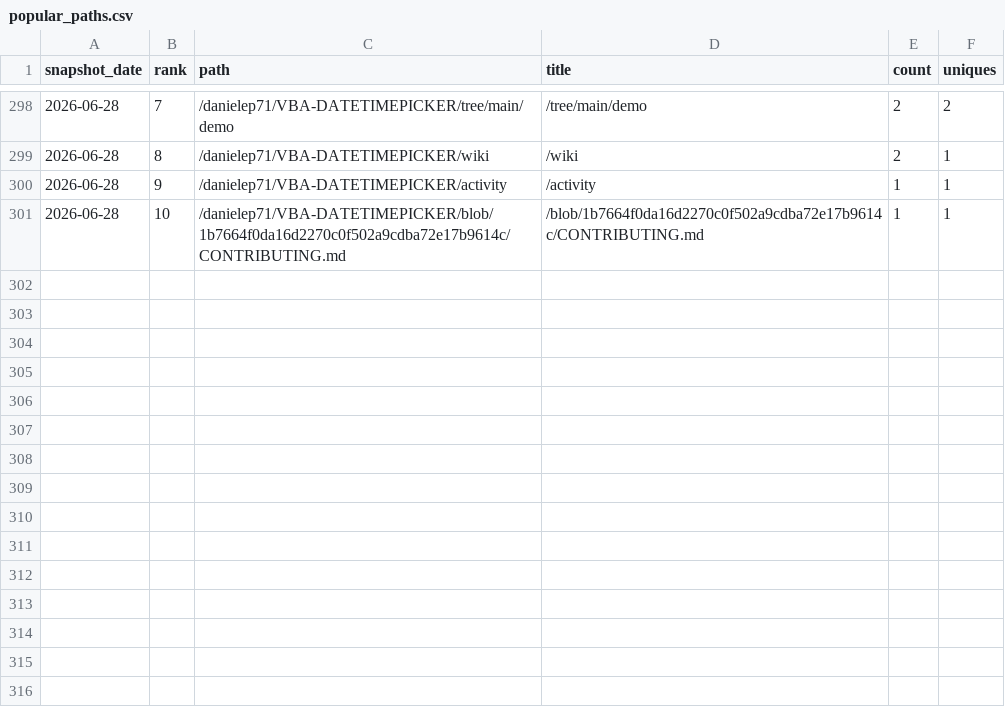
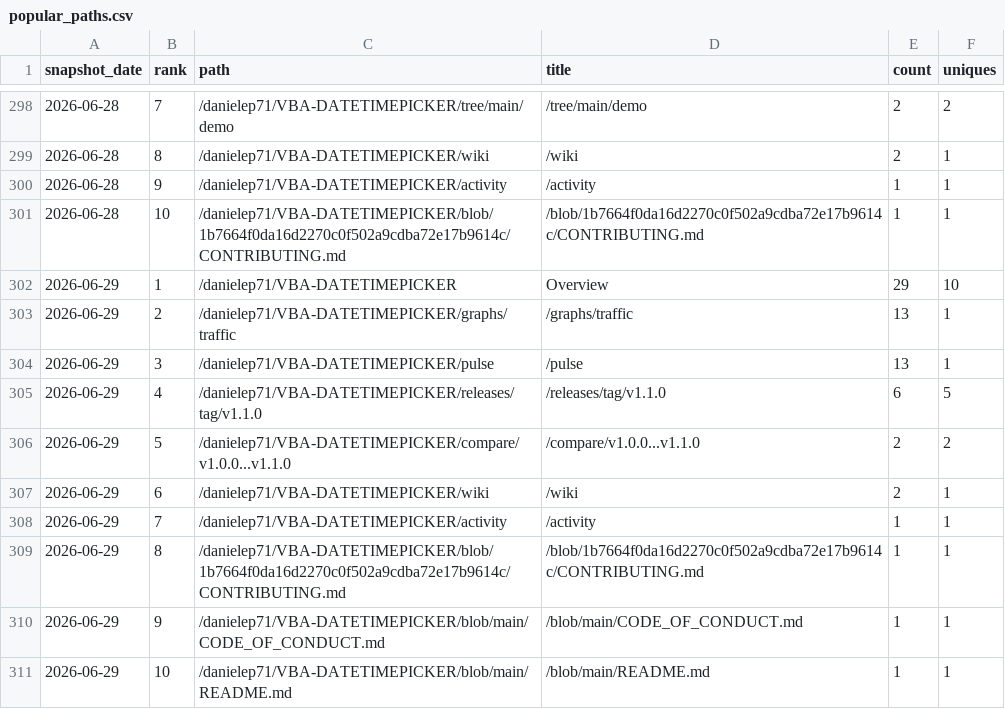
Before and after one commit to danielep71/VBA-DATETIMEPICKER, a CSV file: data/popular_paths.csv, drawn as a sheet; only a part is shown, gaps mark what is left out; the diff names each change by its address in the sheet, - before the commit and + after, or states it on an @@ line.

```diff
--- a/data/popular_paths.csv
+++ b/data/popular_paths.csv
+row 302: 2026-06-29 | 1 | /danielep71/VBA-DATETIMEPICKER | Overview | 29 | 10
+row 303: 2026-06-29 | 2 | /danielep71/VBA-DATETIMEPICKER/graphs/traffic | /graphs/traffic | 13 | 1
+row 304: 2026-06-29 | 3 | /danielep71/VBA-DATETIMEPICKER/pulse | /pulse | 13 | 1
+row 305: 2026-06-29 | 4 | /danielep71/VBA-DATETIMEPICKER/releases/tag/v1.1.0 | /releases/tag/v1.1.0 | 6 | 5
+row 306: 2026-06-29 | 5 | /danielep71/VBA-DATETIMEPICKER/compare/v1.0.0...v1.1.0 | /compare/v1.0.0...v1.1.0 | 2 | 2
+row 307: 2026-06-29 | 6 | /danielep71/VBA-DATETIMEPICKER/wiki | /wiki | 2 | 1
+row 308: 2026-06-29 | 7 | /danielep71/VBA-DATETIMEPICKER/activity | /activity | 1 | 1
+row 309: 2026-06-29 | 8 | /danielep71/VBA-DATETIMEPICKER/blob/1b7664f0da16d2270c0f502a9cdba72e17b9614c/CONTRIBUTING.md | /blob/1b7664f0da16d2270c0f502a9cdba72e17b9614c/CONTRIBUTING.md | 1 | 1
+row 310: 2026-06-29 | 9 | /danielep71/VBA-DATETIMEPICKER/blob/main/CODE_OF_CONDUCT.md | /blob/main/CODE_OF_CONDUCT.md | 1 | 1
+row 311: 2026-06-29 | 10 | /danielep71/VBA-DATETIMEPICKER/blob/main/README.md | /blob/main/README.md | 1 | 1
```
Also changed, not shown: data/referrers.csv, data/traffic.csv, 1 other file.
